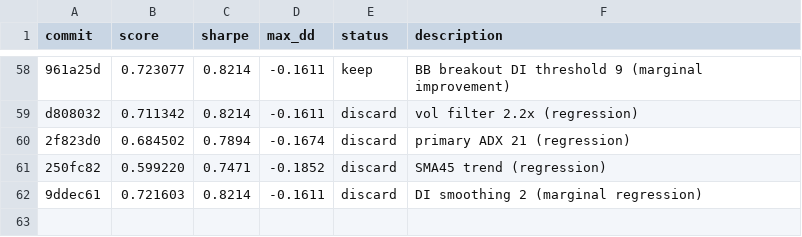
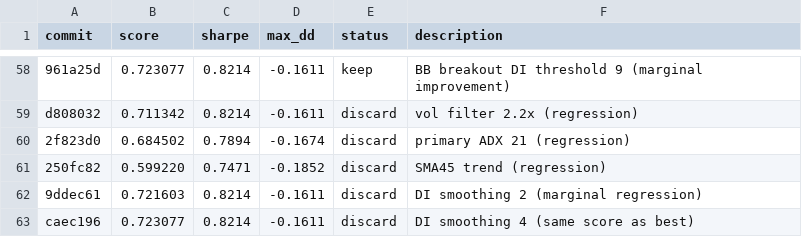
Before and after one commit to auditmos/autoquant, a TSV file: results.tsv, drawn as a sheet; only a part is shown, gaps mark what is left out; the diff names each change by its address in the sheet, - before the commit and + after, or states it on an @@ line.

```diff
--- a/results.tsv
+++ b/results.tsv
+row 63: caec196 | 0.723077 | 0.8214 | -0.1611 | discard | DI smoothing 4 (same score as best)
```
Also changed, not shown: 1 other file.
